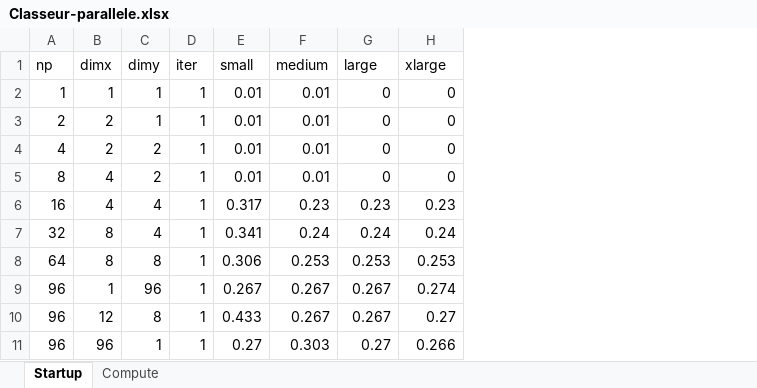
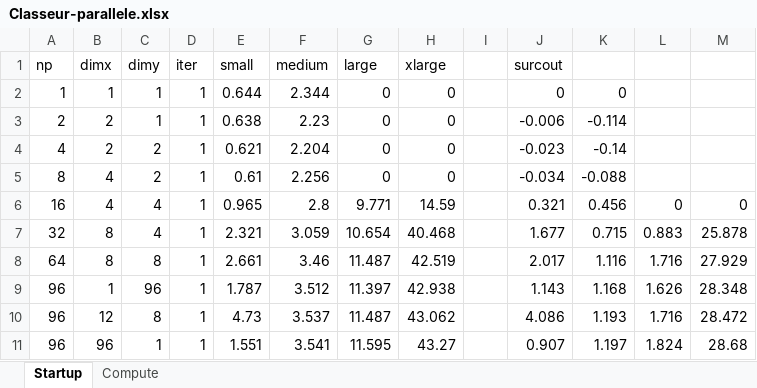
Before and after one commit to PrincessMadMath/PourToutEtAJamais, an Excel workbook: INF8601-Parallele/Classeur-parallele.xlsx, sheet Startup, drawn as a sheet; values as stored, in another font and other column widths than the file's, no borders; charts and pictures not drawn; the diff names each change by its address in the sheet, - before the commit and + after, or states it on an @@ line.

```diff
--- a/INF8601-Parallele/Classeur-parallele.xlsx (sheet Startup)
+++ b/INF8601-Parallele/Classeur-parallele.xlsx (sheet Startup)
+column I, empty
+column J (surcout), rows 2-11: 0 | -0.006 | -0.023 | -0.034 | 0.321 | 1.677 | 2.017 | 1.143 | 4.086 | 0.907
+column K, rows 2-11: 0 | -0.114 | -0.14 | -0.088 | 0.456 | 0.715 | 1.116 | 1.168 | 1.193 | 1.197
+column L, rows 6-11: 0 | 0.883 | 1.716 | 1.626 | 1.716 | 1.824
+column M, rows 6-11: 0 | 25.878 | 27.929 | 28.348 | 28.472 | 28.68
-E2 (small): 0.01
+E2 (small): 0.644
-F2 (medium): 0.01
+F2 (medium): 2.344
-E3 (small): 0.01
+E3 (small): 0.638
-F3 (medium): 0.01
+F3 (medium): 2.23
-E4 (small): 0.01
+E4 (small): 0.621
-F4 (medium): 0.01
+F4 (medium): 2.204
-E5 (small): 0.01
+E5 (small): 0.61
-F5 (medium): 0.01
+F5 (medium): 2.256
-E6 (small): 0.317
+E6 (small): 0.965
-F6 (medium): 0.23
+F6 (medium): 2.8
-G6 (large): 0.23
+G6 (large): 9.771
-H6 (xlarge): 0.23
+H6 (xlarge): 14.59
-E7 (small): 0.341
+E7 (small): 2.321
-F7 (medium): 0.24
+F7 (medium): 3.059
-G7 (large): 0.24
+G7 (large): 10.654
-H7 (xlarge): 0.24
+H7 (xlarge): 40.468
-E8 (small): 0.306
+E8 (small): 2.661
-F8 (medium): 0.253
+F8 (medium): 3.46
-G8 (large): 0.253
+G8 (large): 11.487
-H8 (xlarge): 0.253
+H8 (xlarge): 42.519
-E9 (small): 0.267
+E9 (small): 1.787
-F9 (medium): 0.267
+F9 (medium): 3.512
-G9 (large): 0.267
+G9 (large): 11.397
-H9 (xlarge): 0.274
+H9 (xlarge): 42.938
-E10 (small): 0.433
+E10 (small): 4.73
-F10 (medium): 0.267
+F10 (medium): 3.537
-G10 (large): 0.267
+G10 (large): 11.487
-H10 (xlarge): 0.27
+H10 (xlarge): 43.062
-E11 (small): 0.27
+E11 (small): 1.551
-F11 (medium): 0.303
+F11 (medium): 3.541
-G11 (large): 0.27
+G11 (large): 11.595
-H11 (xlarge): 0.266
+H11 (xlarge): 43.27
```
Also changed, not shown: sheet Compute, charts or pictures.
